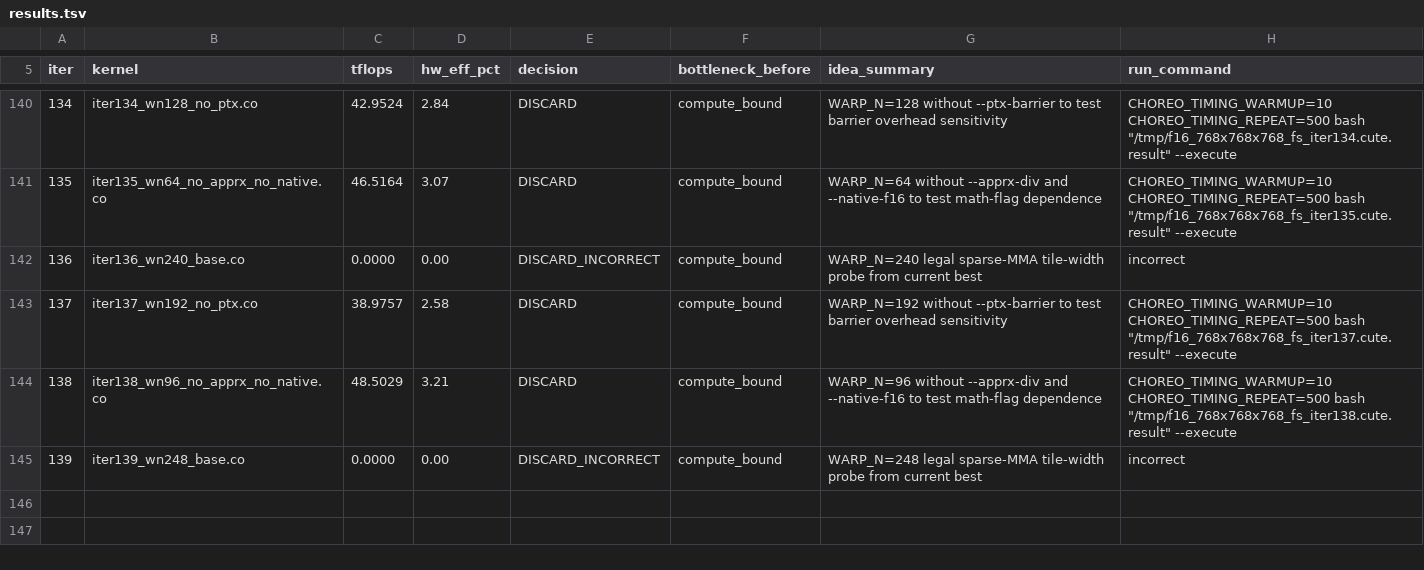
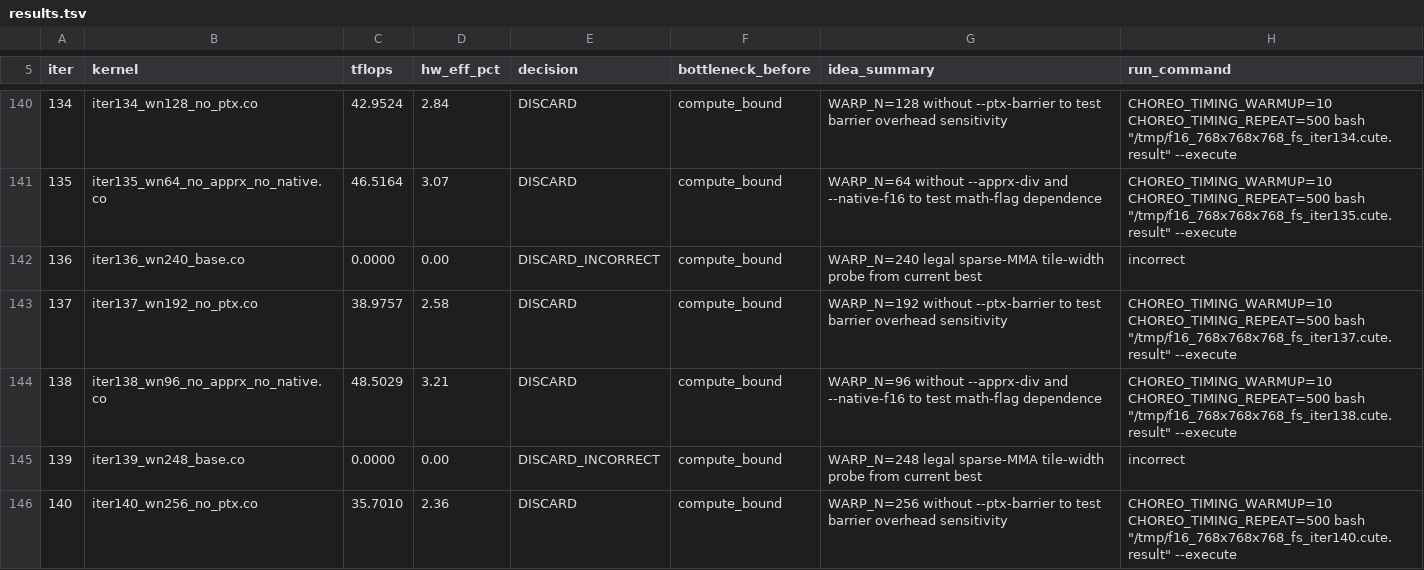
Before and after one commit to codes1gn/CroqTuner, a TSV file: tuning/logs/f16_768x768x768_fs/results.tsv, drawn as a sheet; only a part is shown, gaps mark what is left out; the diff names each change by its address in the sheet, - before the commit and + after, or states it on an @@ line.

Commit message:
f16_768x768x768_fs iter140: WARP_N=256 without --ptx-barrier to test barrier overhead sensitivity — TFLOPS: 48.5670 -> 35.7010 (DISCARD)

```diff
--- a/tuning/logs/f16_768x768x768_fs/results.tsv
+++ b/tuning/logs/f16_768x768x768_fs/results.tsv
+row 146: 140 | iter140_wn256_no_ptx.co | 35.7010 | 2.36 | DISCARD | compute_bound | WARP_N=256 without --ptx-barrier to test barrier overhead sensitivity | CHOREO_TIMING_WARMUP=10 CHOREO_TIMING_REPEAT=500 bash "/tmp/f16_768x768x768_fs_iter140.cute.result" --execute
```
Also changed, not shown: 10 other files.
